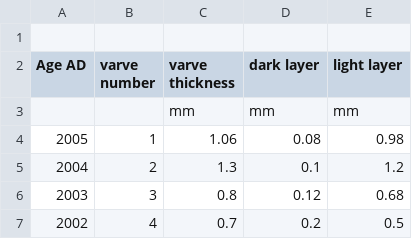
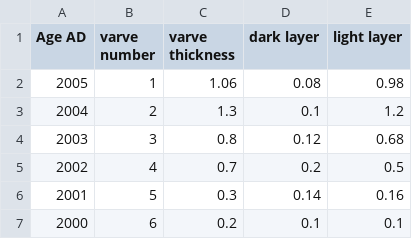
Before and after one commit to bakerscott/CU-APPM2720, a CSV file: m3/Lab8/Challa.csv, drawn as a sheet; only a part is shown; the shorter side is filled out with more unchanged rows; the diff names each change by its address in the sheet, - before the commit and + after, or states it on an @@ line.

Commit message:
second update to challa

```diff
--- a/m3/Lab8/Challa.csv
+++ b/m3/Lab8/Challa.csv
-row 1: (empty)
-row 3:  |  | mm | mm | mm
```
